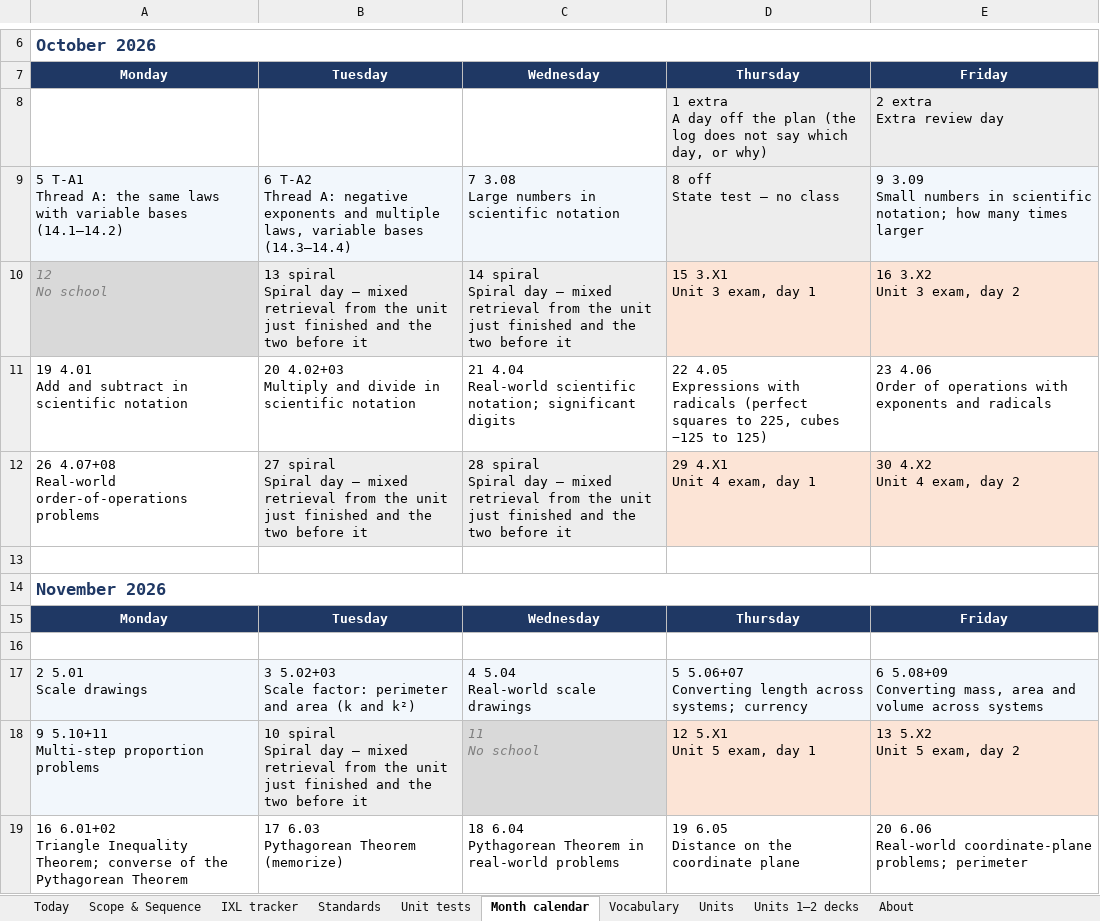
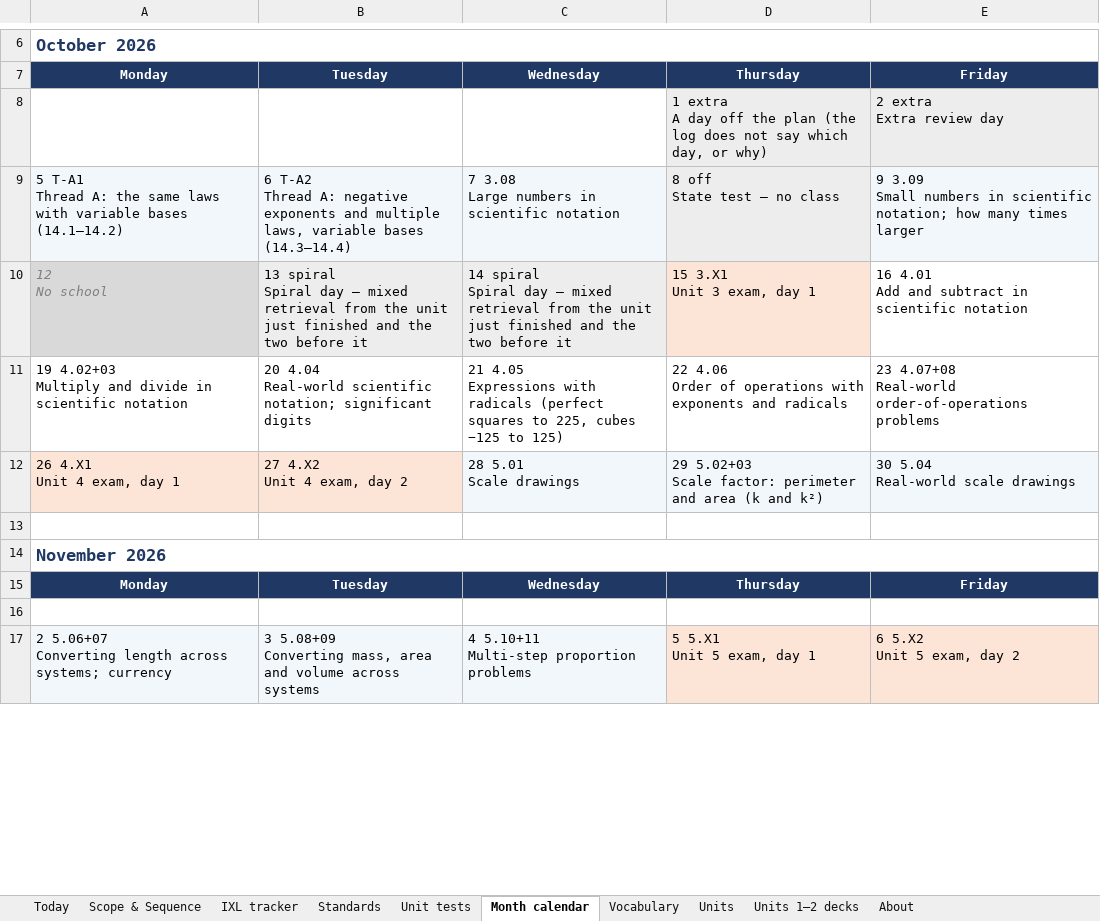
Before and after one commit to croix18/croix18-windy-hill-a7, an Excel workbook: a7/reference/A7 Master Sheet 2026-27.xlsx, sheet Month calendar, drawn as a sheet; only a part is shown, gaps mark what is left out; values as stored, in another font and other column widths than the file's, no borders; removed rows and columns are numbered as before the commit, all else as after; ↵ is a line break in a cell; the diff covers the shown part only; the diff names each change by its address in the sheet, - before the commit and + after, or states it on an @@ line.

```diff
--- a/a7/reference/A7 Master Sheet 2026-27.xlsx (sheet Month calendar)
+++ b/a7/reference/A7 Master Sheet 2026-27.xlsx (sheet Month calendar)
-E10: 16 3.X2 ↵ Unit 3 exam, day 2
+E10: 16 4.01 ↵ Add and subtract in scientific notation
-E10 fill: #FCE4D6
+E10 fill: none
-row 11: 19 4.01 ↵ Add and subtract in scientific notation | 20 4.02+03 ↵ Multiply and divide in scientific notation | 21 4.04 ↵ Real-world scientific notation; significant digits | 22 4.05 ↵ Expressions with radicals (perfect squares to 225, cubes −125 to 125) | 23 4.06 ↵ Order of operations with exponents and radicals
-row 12: 26 4.07+08 ↵ Real-world order-of-operations problems | 27 spiral ↵ Spiral day — mixed retrieval from the unit just finished and the two before it | 28 spiral ↵ Spiral day — mixed retrieval from the unit just finished and the two before it | 29 4.X1 ↵ Unit 4 exam, day 1 | 30 4.X2 ↵ Unit 4 exam, day 2
+row 11: 19 4.02+03 ↵ Multiply and divide in scientific notation | 20 4.04 ↵ Real-world scientific notation; significant digits | 21 4.05 ↵ Expressions with radicals (perfect squares to 225, cubes −125 to 125) | 22 4.06 ↵ Order of operations with exponents and radicals | 23 4.07+08 ↵ Real-world order-of-operations problems
+row 12: 26 4.X1 ↵ Unit 4 exam, day 1 | 27 4.X2 ↵ Unit 4 exam, day 2 | 28 5.01 ↵ Scale drawings | 29 5.02+03 ↵ Scale factor: perimeter and area (k and k²) | 30 5.04 ↵ Real-world scale drawings
-row 17: 2 5.01 ↵ Scale drawings | 3 5.02+03 ↵ Scale factor: perimeter and area (k and k²) | 4 5.04 ↵ Real-world scale drawings | 5 5.06+07 ↵ Converting length across systems; currency | 6 5.08+09 ↵ Converting mass, area and volume across systems
-row 18: 9 5.10+11 ↵ Multi-step proportion problems | 10 spiral ↵ Spiral day — mixed retrieval from the unit just finished and the two before it | 11 ↵ No school | 12 5.X1 ↵ Unit 5 exam, day 1 | 13 5.X2 ↵ Unit 5 exam, day 2
-row 19: 16 6.01+02 ↵ Triangle Inequality Theorem; converse of the Pythagorean Theorem | 17 6.03 ↵ Pythagorean Theorem (memorize) | 18 6.04 ↵ Pythagorean Theorem in real-world problems | 19 6.05 ↵ Distance on the coordinate plane | 20 6.06 ↵ Real-world coordinate-plane problems; perimeter
+row 17: 2 5.06+07 ↵ Converting length across systems; currency | 3 5.08+09 ↵ Converting mass, area and volume across systems | 4 5.10+11 ↵ Multi-step proportion problems | 5 5.X1 ↵ Unit 5 exam, day 1 | 6 5.X2 ↵ Unit 5 exam, day 2
```
Also changed, not shown: 6 added rows, 4 removed rows, 4 edited cells and cell formats elsewhere in this sheet, sheet Scope & Sequence, sheet Standards, sheet IXL tracker, sheet Today, sheet Vocabulary, sheet Units, 2 more sheets, formulas that keep their value.
